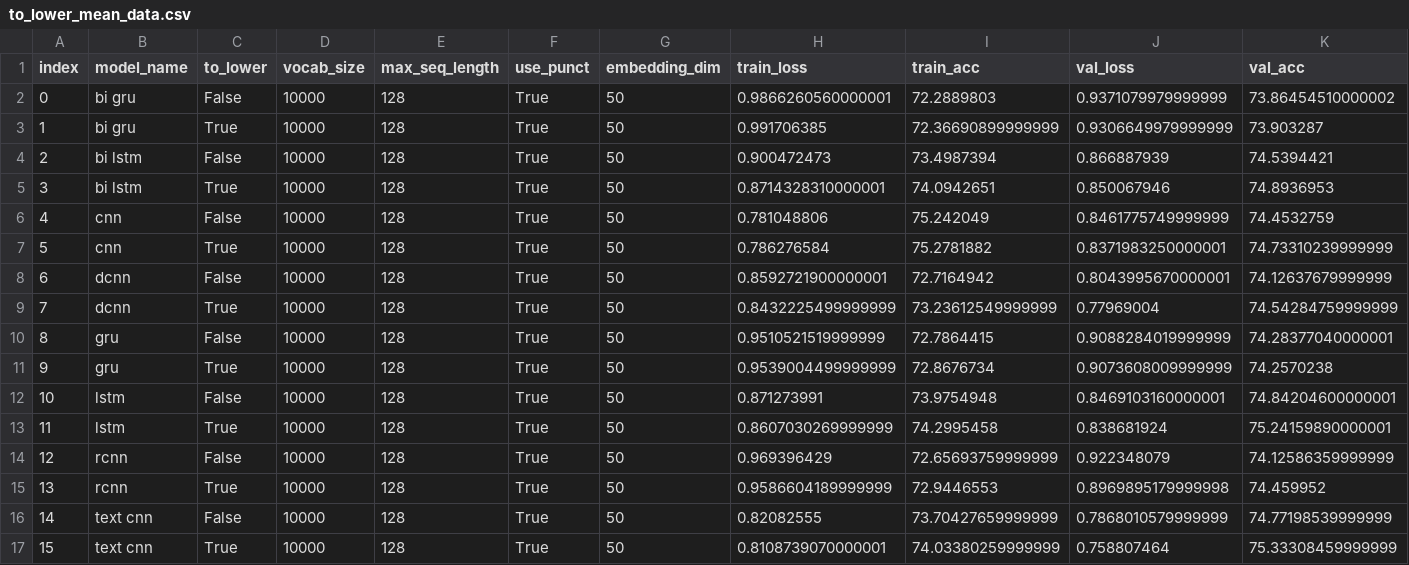
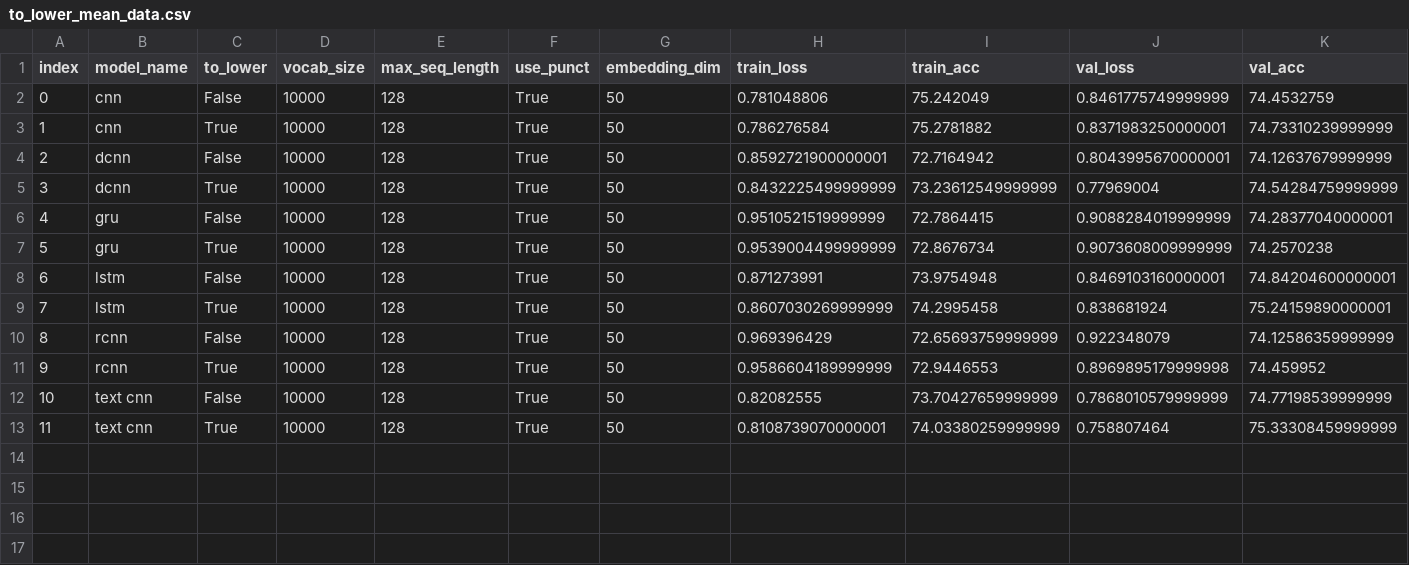
Before and after one commit to NathanDuran/Sentence-Encoding-for-DA-Classification, a CSV file: data_processing/swda/to_lower/to_lower_mean_data.csv, drawn as a sheet; only a part is shown; removed rows and columns are numbered as before the commit, all else as after; rows hold the shown columns only; the diff names each change by its address in the sheet, - before the commit and + after, or states it on an @@ line.

```diff
--- a/data_processing/swda/to_lower/to_lower_mean_data.csv
+++ b/data_processing/swda/to_lower/to_lower_mean_data.csv
-row 2: 0 | bi gru | False | 10000 | 128 | True | 50 | 0.9866260560000001 | 72.2889803 | 0.9371079979999999 | 73.86454510000002
-row 3: 1 | bi gru | True | 10000 | 128 | True | 50 | 0.991706385 | 72.36690899999999 | 0.9306649979999999 | 73.903287
-row 4: 2 | bi lstm | False | 10000 | 128 | True | 50 | 0.900472473 | 73.4987394 | 0.866887939 | 74.5394421
-row 5: 3 | bi lstm | True | 10000 | 128 | True | 50 | 0.8714328310000001 | 74.0942651 | 0.850067946 | 74.8936953
@@ column A (index) renumbered from row 2 down @@
```
Also changed, not shown: data_processing/maptask/input_seq/input_seq_mean_data.csv, data_processing/swda/input_seq/input_seq_mean_data.csv, 17 other files.
